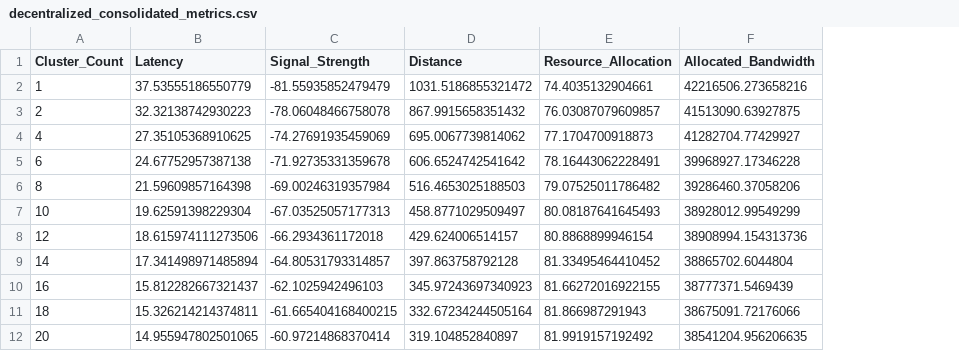
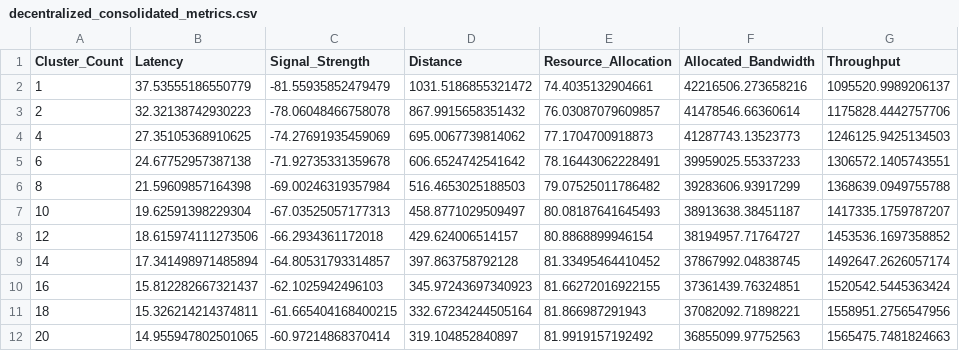
Before and after one commit to Prithiv-vijai/5g_MEC_Blockchain, a CSV file: output/post/decentralized_consolidated_metrics.csv, drawn as a sheet; the diff names each change by its address in the sheet, - before the commit and + after, or states it on an @@ line.

Commit message:
updated decentralization results with final metrics including throughput

```diff
--- a/output/post/decentralized_consolidated_metrics.csv
+++ b/output/post/decentralized_consolidated_metrics.csv
+column G (Throughput), rows 2-12: 1095520.9989206137 | 1175828.4442757706 | 1246125.9425134503 | 1306572.1405743551 | 1368639.0949755788 | 1417335.1759787207 | 1453536.1697358852 | 1492647.2626057174 | 1520542.5445363424 | 1558951.2756547956 | 1565475.7481824663
-F3 (Allocated_Bandwidth): 41513090.63927875
+F3 (Allocated_Bandwidth): 41478546.66360614
-F4 (Allocated_Bandwidth): 41282704.77429927
+F4 (Allocated_Bandwidth): 41287743.13523773
-F5 (Allocated_Bandwidth): 39968927.17346228
+F5 (Allocated_Bandwidth): 39959025.55337233
-F6 (Allocated_Bandwidth): 39286460.37058206
+F6 (Allocated_Bandwidth): 39283606.93917299
-F7 (Allocated_Bandwidth): 38928012.99549299
+F7 (Allocated_Bandwidth): 38913638.38451187
-F8 (Allocated_Bandwidth): 38908994.154313736
+F8 (Allocated_Bandwidth): 38194957.71764727
-F9 (Allocated_Bandwidth): 38865702.6044804
+F9 (Allocated_Bandwidth): 37867992.04838745
-F10 (Allocated_Bandwidth): 38777371.5469439
+F10 (Allocated_Bandwidth): 37361439.76324851
-F11 (Allocated_Bandwidth): 38675091.72176066
+F11 (Allocated_Bandwidth): 37082092.71898221
-F12 (Allocated_Bandwidth): 38541204.956206635
+F12 (Allocated_Bandwidth): 36855099.97752563
```
Also changed, not shown: 5 other files.
